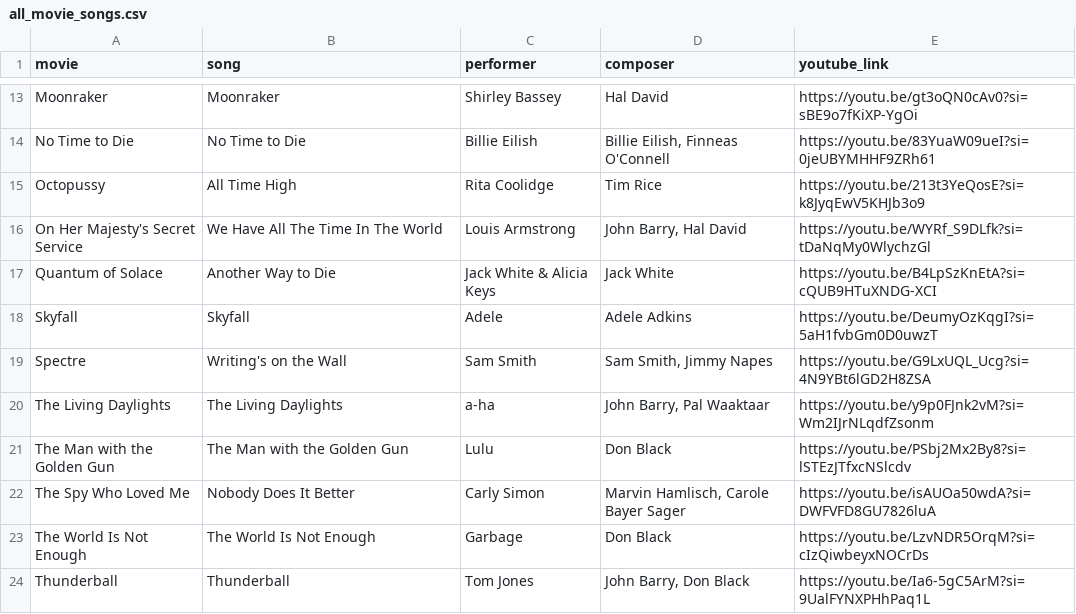
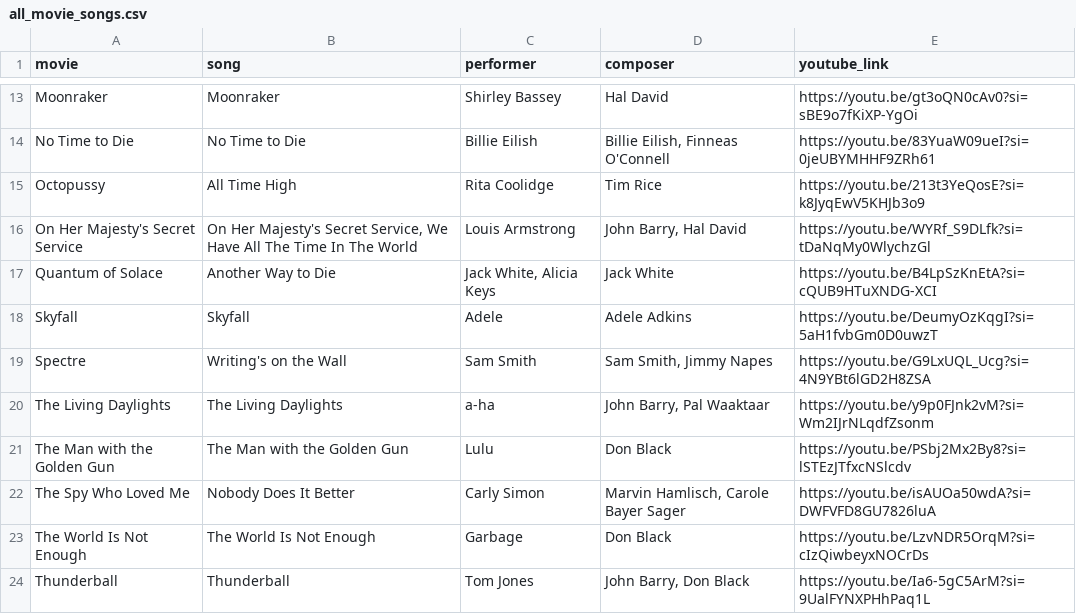
Before and after one commit to selina080701/KEE-Project, a CSV file: extract_knowledge/songs/all_movie_songs.csv, drawn as a sheet; only a part is shown, gaps mark what is left out.

Commit message:
updated data_pipeline

```diff
--- a/extract_knowledge/songs/all_movie_songs.csv
+++ b/extract_knowledge/songs/all_movie_songs.csv
@@ -15,4 +15,4 @@ No Time to Die;No Time to Die;Billie Eilish;Billie Eilish, Finneas O'Connell;htt
 Octopussy;All Time High;Rita Coolidge;Tim Rice;https://youtu.be/213t3YeQosE?si=k8JyqEwV5KHJb3o9
-On Her Majesty's Secret Service;We Have All The Time In The World;Louis Armstrong;John Barry, Hal David;https://youtu.be/WYRf_S9DLfk?si=tDaNqMy0WlychzGl
-Quantum of Solace;Another Way to Die;Jack White & Alicia Keys;Jack White;https://youtu.be/B4LpSzKnEtA?si=cQUB9HTuXNDG-XCI
+On Her Majesty's Secret Service;On Her Majesty's Secret Service, We Have All The Time In The World;Louis Armstrong;John Barry, Hal David;https://youtu.be/WYRf_S9DLfk?si=tDaNqMy0WlychzGl
+Quantum of Solace;Another Way to Die;Jack White, Alicia Keys;Jack White;https://youtu.be/B4LpSzKnEtA?si=cQUB9HTuXNDG-XCI
 Skyfall;Skyfall;Adele;Adele Adkins;https://youtu.be/DeumyOzKqgI?si=5aH1fvbGm0D0uwzT
```
Also changed, not shown: extract_knowledge/vehicles/all_movie_vehicles_with_image.csv, 6 other files.
